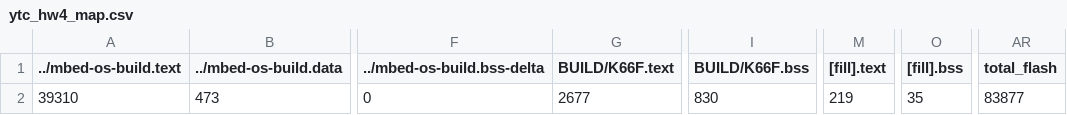
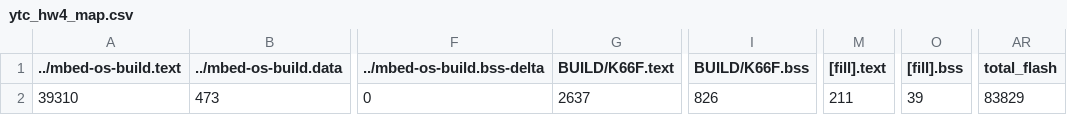
Before and after one commit to felixchuang/hw4, a CSV file: BUILD/K66F/GCC_ARM/ytc_hw4_map.csv, drawn as a sheet; only a part is shown, gaps mark what is left out; the diff names each change by its address in the sheet, - before the commit and + after, or states it on an @@ line.

```diff
--- a/BUILD/K66F/GCC_ARM/ytc_hw4_map.csv
+++ b/BUILD/K66F/GCC_ARM/ytc_hw4_map.csv
-G2 (BUILD/K66F.text): 2677
+G2 (BUILD/K66F.text): 2637
-I2 (BUILD/K66F.bss): 830
+I2 (BUILD/K66F.bss): 826
-M2 ([fill].text): 219
+M2 ([fill].text): 211
-O2 ([fill].bss): 35
+O2 ([fill].bss): 39
-AR2 (total_flash): 83877
+AR2 (total_flash): 83829
```
Also changed, not shown: 15 other files.
